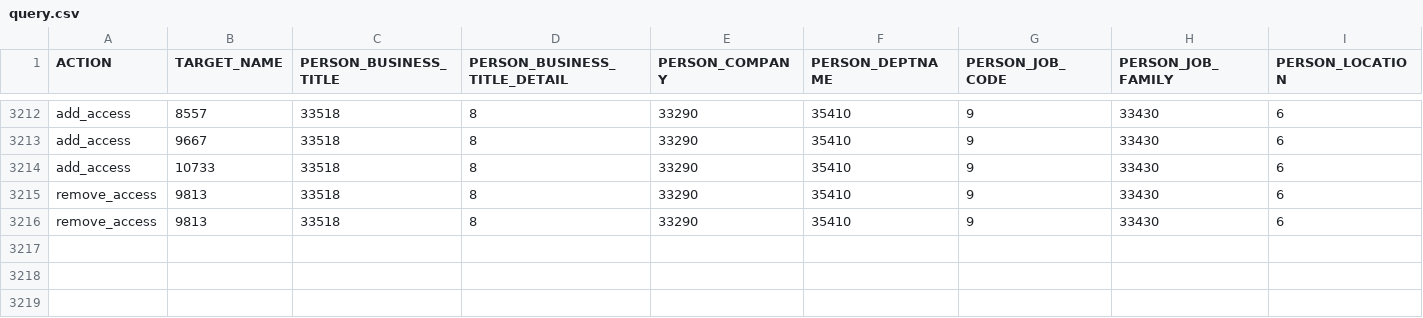
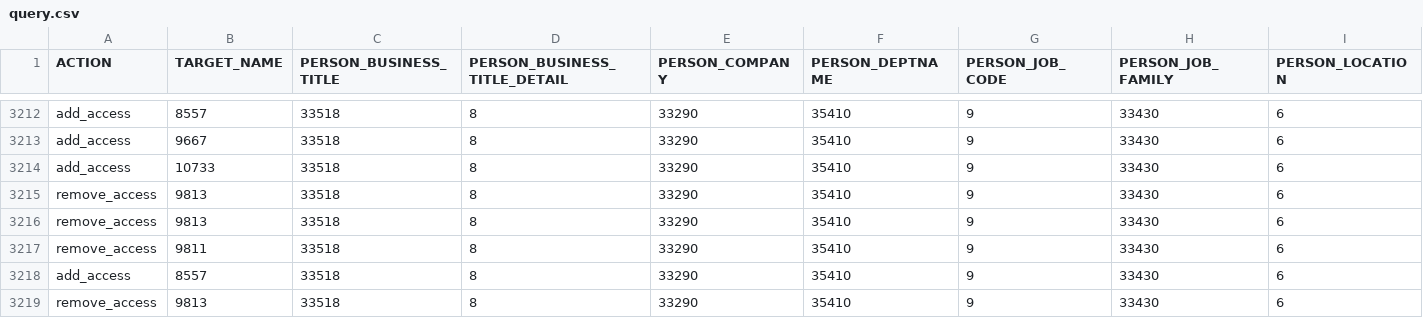
Before and after one commit to northsky0307/network, a CSV file: Project/query.csv, drawn as a sheet; only a part is shown, gaps mark what is left out; rows hold the shown columns only; the diff names each change by its address in the sheet, - before the commit and + after, or states it on an @@ line.

```diff
--- a/Project/query.csv
+++ b/Project/query.csv
+row 3217: remove_access | 9811 | 33518 | 8 | 33290 | 35410 | 9 | 33430 | 6
+row 3218: add_access | 8557 | 33518 | 8 | 33290 | 35410 | 9 | 33430 | 6
+row 3219: remove_access | 9813 | 33518 | 8 | 33290 | 35410 | 9 | 33430 | 6
```
Also changed, not shown: 12 other files.
